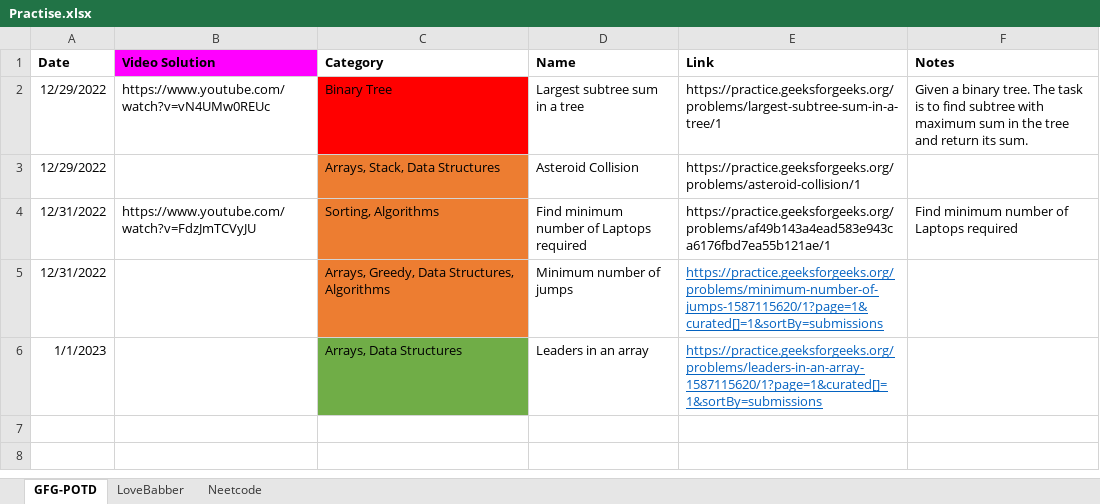
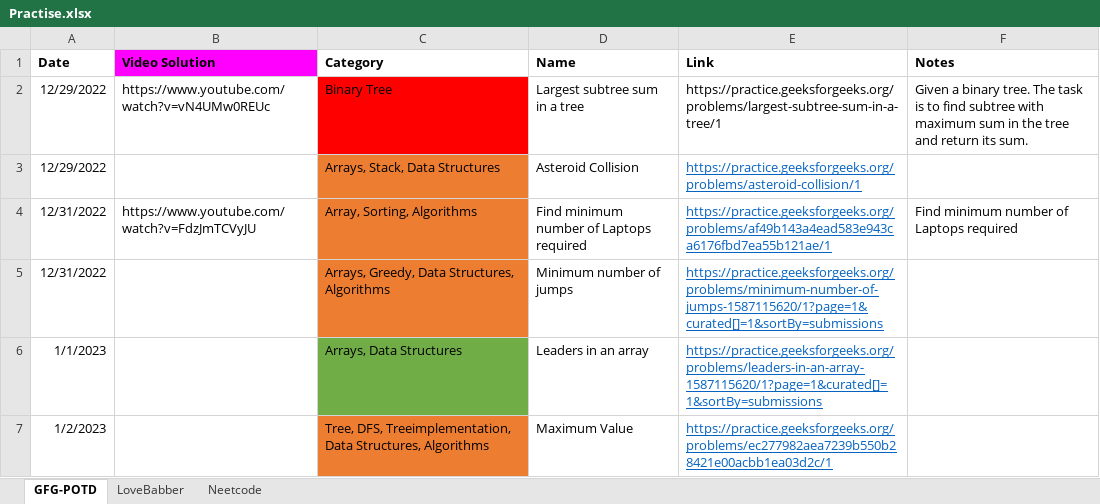
Before and after one commit to nikhilRevanakar/my-udemy, an Excel workbook: Practise.xlsx, sheet GFG-POTD, drawn as a sheet; values as stored, in another font and other column widths than the file's, no borders; table styles not drawn; the diff names each change by its address in the sheet, - before the commit and + after, or states it on an @@ line.

Commit message:
POTD 02-01-2023

```diff
--- a/Practise.xlsx (sheet GFG-POTD)
+++ b/Practise.xlsx (sheet GFG-POTD)
@@ E3:E4 underline: off → on, text colour: black → #0563C1 @@
-C4 (Category): Sorting, Algorithms
+C4 (Category): Array, Sorting, Algorithms
+row 7: 1/2/2023 |  | Tree, DFS, Treeimplementation, Data Structures, Algorithms | Maximum Value | https://practice.geeksforgeeks.org/problems/ec277982aea7239b550b28421e00acbb1ea03d2c/1
```
Also changed, not shown: 18 other files.
